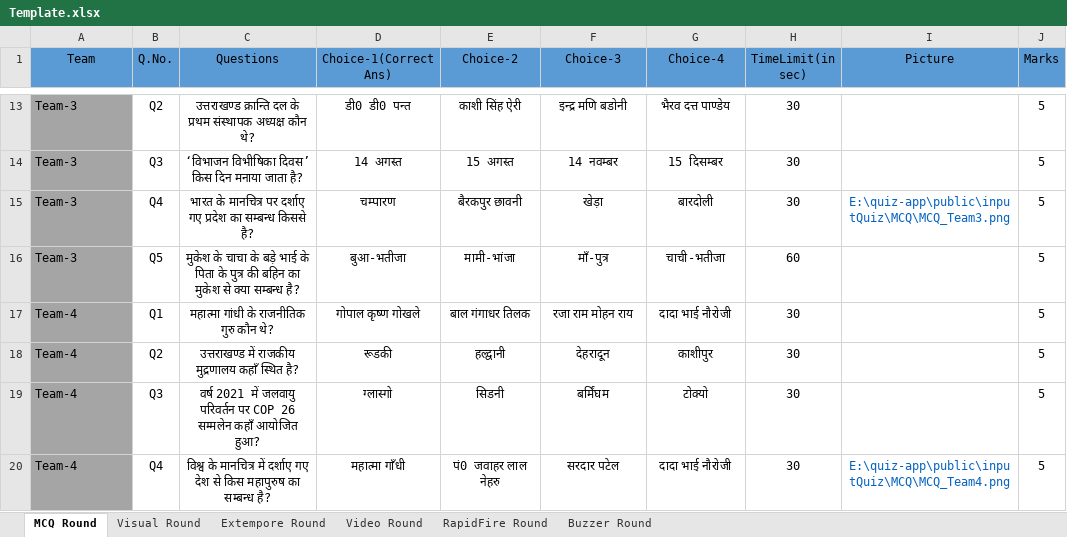
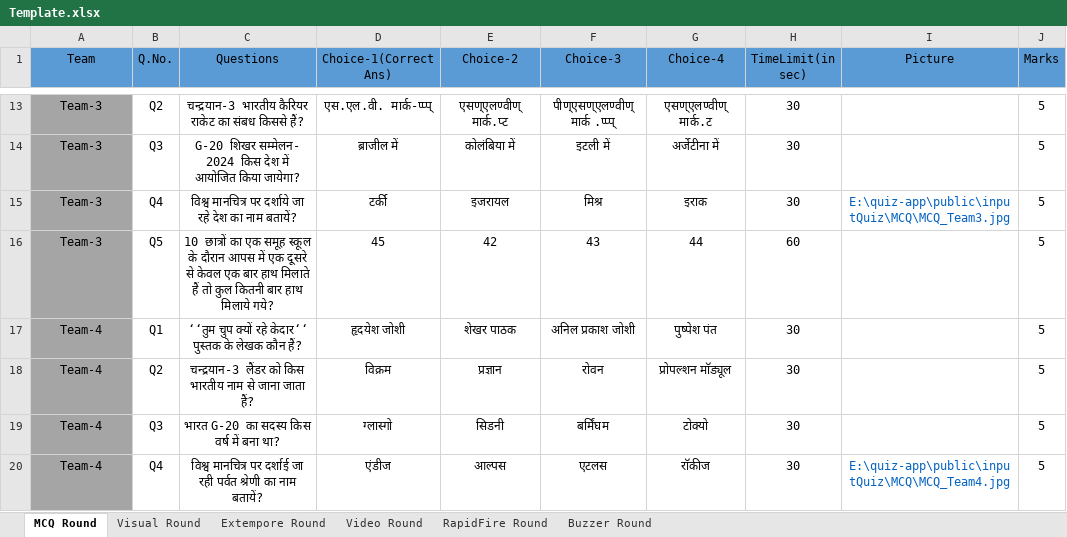
Before and after one commit to yatharth02/quiz-app, an Excel workbook: public/inputQuiz/Template.xlsx, sheet MCQ Round, drawn as a sheet; only a part is shown, gaps mark what is left out; values as stored, in another font and other column widths than the file's, no borders; removed rows and columns are numbered as before the commit, all else as after; the diff covers the shown part only; the diff names each change by its address in the sheet, - before the commit and + after, or states it on an @@ line.

```diff
--- a/public/inputQuiz/Template.xlsx (sheet MCQ Round)
+++ b/public/inputQuiz/Template.xlsx (sheet MCQ Round)
-A13 alignment: left
+A13 alignment: center
-C13 (Questions): उत्तराखण्ड क्रान्ति दल के प्रथम संस्थापक अध्यक्ष कौन थे?
+C13 (Questions): चन्द्रयान-3 भारतीय कैरियर राकेट का संबध किससे हैं?
-D13 (Choice-1(Correct Ans)): डी0 डी0 पन्त
+D13 (Choice-1(Correct Ans)): एस.एल.वी. मार्क-प्प्प्
-E13 (Choice-2): काशी सिंह ऐरी
+E13 (Choice-2): एसण्एलण्वीण् मार्क.प्ट
-F13 (Choice-3): इन्द्र मणि बडोनी
+F13 (Choice-3): पीण्एसण्एलण्वीण् मार्क .प्प्प्
-G13 (Choice-4): भैरव दत्त पाण्डेय
+G13 (Choice-4): एसण्एलण्वीण् मार्क.ट
-row 14: Team-3 | Q3 | ‘विभाजन विभीषिका दिवस’ किस दिन मनाया जाता है? | 14 अगस्त | 15 अगस्त | 14 नवम्बर | 15 दिसम्बर | 30 |  | 5
+row 14: Team-3 | Q3 | G-20 शिखर सम्मेलन- 2024 किस देश में आयोजित किया जायेगा? | ब्राजील में | कोलंबिया में | इटली में | अर्जेटीना में | 30 |  | 5
-A15 alignment: left
+A15 alignment: center
-C15 (Questions): भारत के मानचित्र पर दर्शाए गए प्रदेश का सम्बन्ध किससे है?
+C15 (Questions): विश्व मानचित्र पर दर्शाये जा रहे देश का नाम बतायें?
-D15 (Choice-1(Correct Ans)): चम्पारण
+D15 (Choice-1(Correct Ans)): टर्की
-E15 (Choice-2): बैरकपुर छावनी
+E15 (Choice-2): इजरायल
-F15 (Choice-3): खेड़ा
+F15 (Choice-3): मिश्र
-G15 (Choice-4): बारदोली
+G15 (Choice-4): इराक
-I15 (Picture): E:\quiz-app\public\inputQuiz\MCQ\MCQ_Team3.png
+I15 (Picture): E:\quiz-app\public\inputQuiz\MCQ\MCQ_Team3.jpg
-row 16: Team-3 | Q5 | मुकेश के चाचा के बड़े भाई के पिता के पुत्र की बहिन का मुकेश से क्या सम्बन्ध है? | बुआ-भतीजा | मामी-भांजा | माँ-पुत्र | चाची-भतीजा | 60 |  | 5
-row 17: Team-4 | Q1 | महात्मा गांधी के राजनीतिक गुरु कौन थे? | गोपाल कृष्ण गोखले | बाल गंगाधर तिलक | रजा राम मोहन राय | दादा भाई नौरोजी | 30 |  | 5
+row 16: Team-3 | Q5 | 10 छात्रों का एक समूह स्कूल के दौरान आपस में एक दूसरे से केवल एक बार हाथ मिलाते हैं तो कुल कितनी बार हाथ मिलाये गये? | 45 | 42 | 43 | 44 | 60 |  | 5
+row 17: Team-4 | Q1 | ‘‘तुम चुप क्यों रहे केदार‘‘ पुस्तक के लेखक कौन हैं? | हृदयेश जोशी | शेखर पाठक | अनिल प्रकाश जोशी | पुष्पेश पंत | 30 |  | 5
-A18:A20 alignment: left
+A18:A20 alignment: center
-C18 (Questions): उत्तराखण्ड में राजकीय मुद्रणालय कहाँ स्थित है?
+C18 (Questions): चन्द्रयान-3 लैंडर को किस भारतीय नाम से जाना जाता हैं?
-D18 (Choice-1(Correct Ans)): रूडकी
+D18 (Choice-1(Correct Ans)): विक्रम
-E18 (Choice-2): हल्द्वानी
+E18 (Choice-2): प्रज्ञान
-F18 (Choice-3): देहरादून
+F18 (Choice-3): रोवन
-G18 (Choice-4): काशीपुर
+G18 (Choice-4): प्रोपल्शन माॅड्यूल
-C19 (Questions): वर्ष 2021 में जलवायु परिवर्तन पर COP 26 सम्मलेन कहाँ आयोजित हुआ?
+C19 (Questions): भारत G-20 का सदस्य किस वर्ष में बना था?
-C20 (Questions): विश्व के मानचित्र में दर्शाए गए देश से किस महापुरुष का सम्बन्ध है?
+C20 (Questions): विश्व मानचित्र पर दर्शाई जा रही पर्वत श्रेणी का नाम बतायें?
-D20 (Choice-1(Correct Ans)): महात्मा गाँधी
+D20 (Choice-1(Correct Ans)): एंडीज
-E20 (Choice-2): पं0 जवाहर लाल नेहरु
+E20 (Choice-2): आल्पस
-F20 (Choice-3): सरदार पटेल
+F20 (Choice-3): एटलस
-G20 (Choice-4): दादा भाई नौरोजी
+G20 (Choice-4): राॅकीज
-I20 (Picture): E:\quiz-app\public\inputQuiz\MCQ\MCQ_Team4.png
+I20 (Picture): E:\quiz-app\public\inputQuiz\MCQ\MCQ_Team4.jpg
```
Also changed, not shown: 15 added rows, 15 removed rows, 39 edited cells and cell formats elsewhere in this sheet, sheet RapidFire Round, sheet Buzzer Round, sheet Extempore Round, 26 other files.
